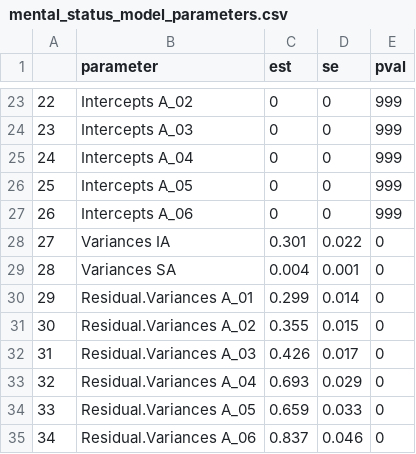
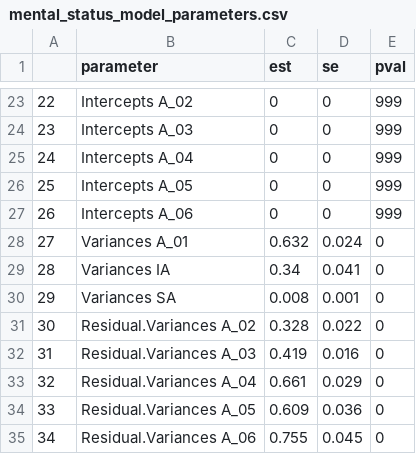
Before and after one commit to casslbrown/brown-2017-disseration, a CSV file: output/univariate-models-nodem-65plus/mental_status_model_parameters.csv, drawn as a sheet; only a part is shown, gaps mark what is left out; the diff covers the shown part only.

```diff
--- a/output/univariate-models-nodem-65plus/mental_status_model_parameters.csv
+++ b/output/univariate-models-nodem-65plus/mental_status_model_parameters.csv
@@ -27,9 +27,9 @@
 "26","Intercepts A_06",0,0,999
-"27","Variances IA",0.301,0.022,0
-"28","Variances SA",0.004,0.001,0
-"29","Residual.Variances A_01",0.299,0.014,0
-"30","Residual.Variances A_02",0.355,0.015,0
-"31","Residual.Variances A_03",0.426,0.017,0
-"32","Residual.Variances A_04",0.693,0.029,0
-"33","Residual.Variances A_05",0.659,0.033,0
-"34","Residual.Variances A_06",0.837,0.046,0
+"27","Variances A_01",0.632,0.024,0
+"28","Variances IA",0.34,0.041,0
+"29","Variances SA",0.008,0.001,0
+"30","Residual.Variances A_02",0.328,0.022,0
+"31","Residual.Variances A_03",0.419,0.016,0
+"32","Residual.Variances A_04",0.661,0.029,0
+"33","Residual.Variances A_05",0.609,0.036,0
+"34","Residual.Variances A_06",0.755,0.045,0
```
Also changed, not shown: 53 edited cells elsewhere in this file, output/univariate-models-nodem-65plus/predetermined-models/loneliness_model_parameters.csv, output/univariate-models-nodem-65plus/social_network_model_parameters.csv, 47 other files.
